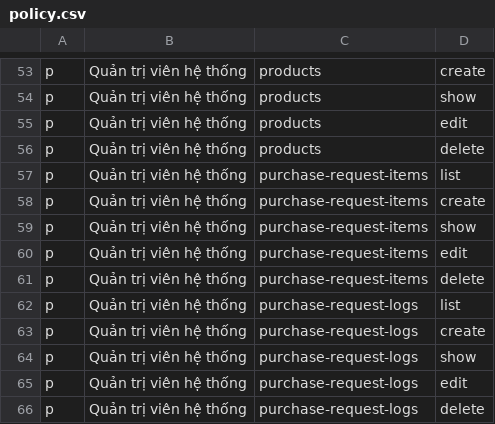
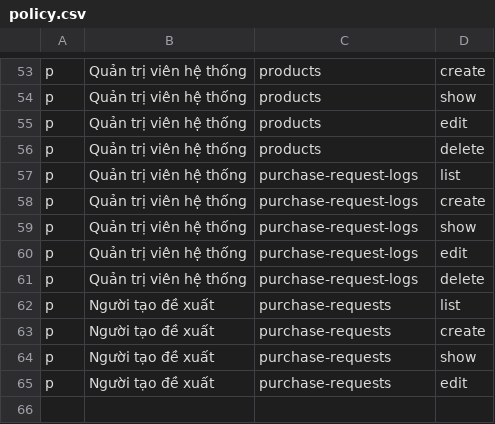
Before and after one commit to NgPhucs2375/QLDX_CleanArchitecture, a CSV file: Onion.CleanArchitecture/Onion.CleanArchitecture.WebApp.Server/wwwroot/policy.csv, drawn as a sheet; only a part is shown, gaps mark what is left out; removed rows and columns are numbered as before the commit, all else as after; the diff names each change by its address in the sheet, - before the commit and + after, or states it on an @@ line.

```diff
--- a/Onion.CleanArchitecture/Onion.CleanArchitecture.WebApp.Server/wwwroot/policy.csv
+++ b/Onion.CleanArchitecture/Onion.CleanArchitecture.WebApp.Server/wwwroot/policy.csv
-row 57: p | Quản trị viên hệ thống | purchase-request-items | list
-row 58: p | Quản trị viên hệ thống | purchase-request-items | create
-row 59: p | Quản trị viên hệ thống | purchase-request-items | show
-row 60: p | Quản trị viên hệ thống | purchase-request-items | edit
-row 61: p | Quản trị viên hệ thống | purchase-request-items | delete
+row 62: p | Người tạo đề xuất | purchase-requests | list
+row 63: p | Người tạo đề xuất | purchase-requests | create
+row 64: p | Người tạo đề xuất | purchase-requests | show
+row 65: p | Người tạo đề xuất | purchase-requests | edit
```
Also changed, not shown: 58 other files.
